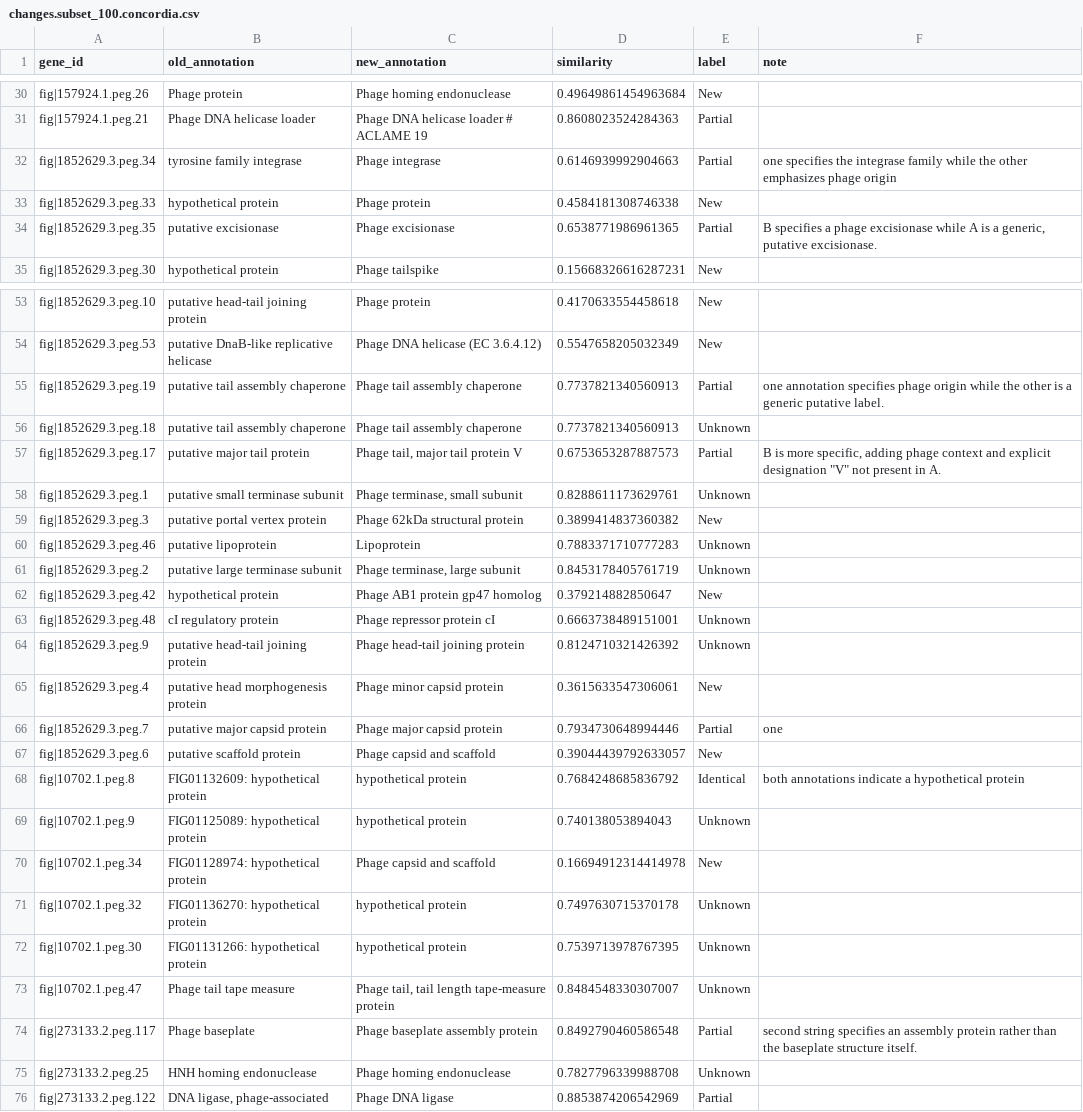
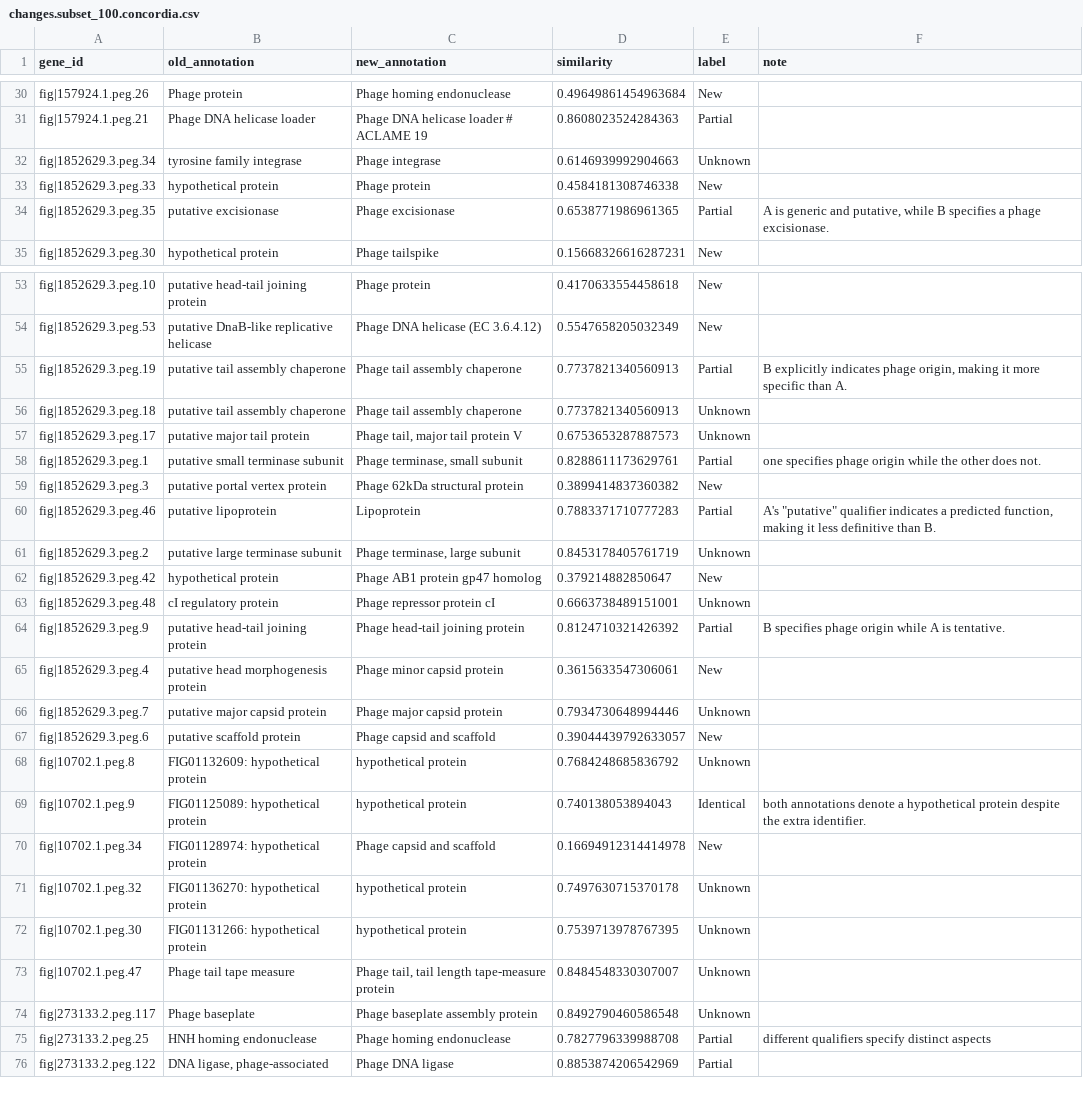
Before and after one commit to jplfaria/CONCORDIA, a CSV file: example_data/changes.subset_100.concordia.csv, drawn as a sheet; only a part is shown, gaps mark what is left out; the diff covers the shown part only.

```diff
--- a/example_data/changes.subset_100.concordia.csv
+++ b/example_data/changes.subset_100.concordia.csv
@@ -31,5 +31,5 @@ fig|157924.1.peg.26,Phage protein,Phage homing endonuclease,0.49649861454963684,
 fig|157924.1.peg.21,Phage DNA helicase loader,Phage DNA helicase loader # ACLAME 19,0.8608023524284363,Partial,
-fig|1852629.3.peg.34,tyrosine family integrase,Phage integrase,0.6146939992904663,Partial,one specifies the integrase family while the other emphasizes phage origin
+fig|1852629.3.peg.34,tyrosine family integrase,Phage integrase,0.6146939992904663,Unknown,
 fig|1852629.3.peg.33,hypothetical protein,Phage protein,0.4584181308746338,New,
-fig|1852629.3.peg.35,putative excisionase,Phage excisionase,0.6538771986961365,Partial,"B specifies a phage excisionase while A is a generic, putative excisionase."
+fig|1852629.3.peg.35,putative excisionase,Phage excisionase,0.6538771986961365,Partial,"A is generic and putative, while B specifies a phage excisionase."
 fig|1852629.3.peg.30,hypothetical protein,Phage tailspike,0.15668326616287231,New,
@@ -54,8 +54,8 @@ fig|1852629.3.peg.10,putative head-tail joining protein,Phage protein,0.41706335
 fig|1852629.3.peg.53,putative DnaB-like replicative helicase,Phage DNA helicase (EC 3.6.4.12),0.5547658205032349,New,
-fig|1852629.3.peg.19,putative tail assembly chaperone,Phage tail assembly chaperone,0.7737821340560913,Partial,one annotation specifies phage origin while the other is a generic putative label.
+fig|1852629.3.peg.19,putative tail assembly chaperone,Phage tail assembly chaperone,0.7737821340560913,Partial,"B explicitly indicates phage origin, making it more specific than A."
 fig|1852629.3.peg.18,putative tail assembly chaperone,Phage tail assembly chaperone,0.7737821340560913,Unknown,
-fig|1852629.3.peg.17,putative major tail protein,"Phage tail, major tail protein V",0.6753653287887573,Partial,"B is more specific, adding phage context and explicit designation ""V"" not present in A."
-fig|1852629.3.peg.1,putative small terminase subunit,"Phage terminase, small subunit",0.8288611173629761,Unknown,
+fig|1852629.3.peg.17,putative major tail protein,"Phage tail, major tail protein V",0.6753653287887573,Unknown,
+fig|1852629.3.peg.1,putative small terminase subunit,"Phage terminase, small subunit",0.8288611173629761,Partial,one specifies phage origin while the other does not.
 fig|1852629.3.peg.3,putative portal vertex protein,Phage 62kDa structural protein,0.3899414837360382,New,
-fig|1852629.3.peg.46,putative lipoprotein,Lipoprotein,0.7883371710777283,Unknown,
+fig|1852629.3.peg.46,putative lipoprotein,Lipoprotein,0.7883371710777283,Partial,"A's ""putative"" qualifier indicates a predicted function, making it less definitive than B."
 fig|1852629.3.peg.2,putative large terminase subunit,"Phage terminase, large subunit",0.8453178405761719,Unknown,
@@ -63,8 +63,8 @@ fig|1852629.3.peg.42,hypothetical protein,Phage AB1 protein gp47 homolog,0.37921
 fig|1852629.3.peg.48,cI regulatory protein,Phage repressor protein cI,0.6663738489151001,Unknown,
-fig|1852629.3.peg.9,putative head-tail joining protein,Phage head-tail joining protein,0.8124710321426392,Unknown,
+fig|1852629.3.peg.9,putative head-tail joining protein,Phage head-tail joining protein,0.8124710321426392,Partial,B specifies phage origin while A is tentative.
 fig|1852629.3.peg.4,putative head morphogenesis protein,Phage minor capsid protein,0.3615633547306061,New,
-fig|1852629.3.peg.7,putative major capsid protein,Phage major capsid protein,0.7934730648994446,Partial,one
+fig|1852629.3.peg.7,putative major capsid protein,Phage major capsid protein,0.7934730648994446,Unknown,
 fig|1852629.3.peg.6,putative scaffold protein,Phage capsid and scaffold,0.39044439792633057,New,
-fig|10702.1.peg.8,FIG01132609: hypothetical protein,hypothetical protein,0.7684248685836792,Identical,both annotations indicate a hypothetical protein
-fig|10702.1.peg.9,FIG01125089: hypothetical protein,hypothetical protein,0.740138053894043,Unknown,
+fig|10702.1.peg.8,FIG01132609: hypothetical protein,hypothetical protein,0.7684248685836792,Unknown,
+fig|10702.1.peg.9,FIG01125089: hypothetical protein,hypothetical protein,0.740138053894043,Identical,both annotations denote a hypothetical protein despite the extra identifier.
 fig|10702.1.peg.34,FIG01128974: hypothetical protein,Phage capsid and scaffold,0.16694912314414978,New,
@@ -73,4 +73,4 @@ fig|10702.1.peg.30,FIG01131266: hypothetical protein,hypothetical protein,0.7539
 fig|10702.1.peg.47,Phage tail tape measure,"Phage tail, tail length tape-measure protein",0.8484548330307007,Unknown,
-fig|273133.2.peg.117,Phage baseplate,Phage baseplate assembly protein,0.8492790460586548,Partial,second string specifies an assembly protein rather than the baseplate structure itself.
-fig|273133.2.peg.25,HNH homing endonuclease,Phage homing endonuclease,0.7827796339988708,Unknown,
+fig|273133.2.peg.117,Phage baseplate,Phage baseplate assembly protein,0.8492790460586548,Unknown,
+fig|273133.2.peg.25,HNH homing endonuclease,Phage homing endonuclease,0.7827796339988708,Partial,different qualifiers specify distinct aspects
 fig|273133.2.peg.122,"DNA ligase, phage-associated",Phage DNA ligase,0.8853874206542969,Partial,
```
Also changed, not shown: 15 edited cells elsewhere in this file, 4 other files.
